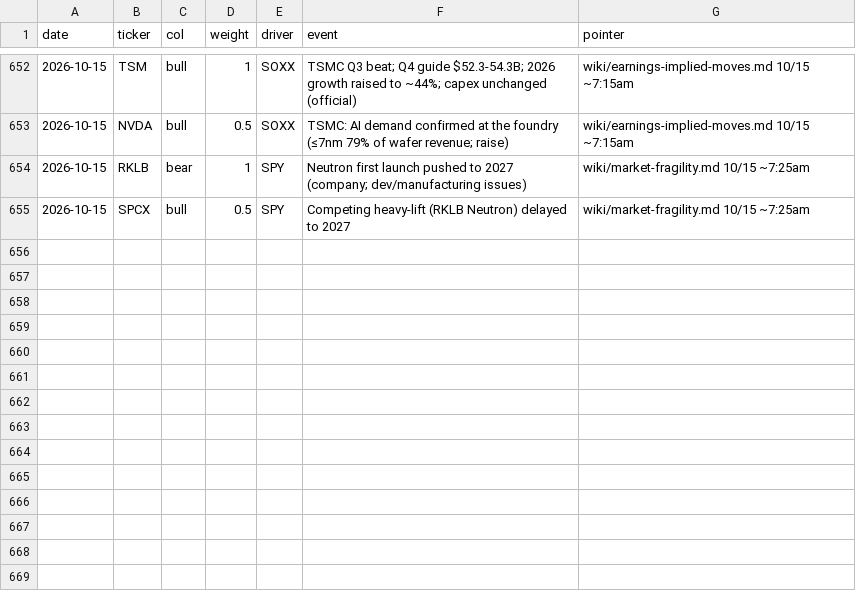
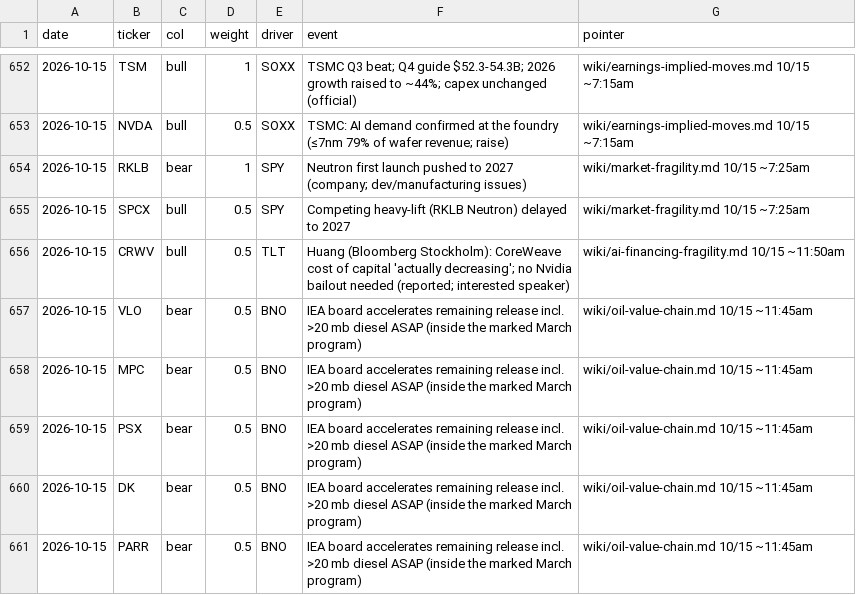
Before and after one commit to smsyt4sjvc-crypto/Wiki-Brain, a CSV file: data/money/marks.csv, drawn as a sheet; only a part is shown, gaps mark what is left out.

```diff
--- a/data/money/marks.csv
+++ b/data/money/marks.csv
@@ -655 +655,7 @@ date,ticker,col,weight,driver,event,pointer
 2026-10-15,SPCX,bull,0.5,SPY,Competing heavy-lift (RKLB Neutron) delayed to 2027,wiki/market-fragility.md 10/15 ~7:25am
+2026-10-15,CRWV,bull,0.5,TLT,Huang (Bloomberg Stockholm): CoreWeave cost of capital 'actually decreasing'; no Nvidia bailout needed (reported; interested speaker),wiki/ai-financing-fragility.md 10/15 ~11:50am
+2026-10-15,VLO,bear,0.5,BNO,IEA board accelerates remaining release incl. >20 mb diesel ASAP (inside the marked March program),wiki/oil-value-chain.md 10/15 ~11:45am
+2026-10-15,MPC,bear,0.5,BNO,IEA board accelerates remaining release incl. >20 mb diesel ASAP (inside the marked March program),wiki/oil-value-chain.md 10/15 ~11:45am
+2026-10-15,PSX,bear,0.5,BNO,IEA board accelerates remaining release incl. >20 mb diesel ASAP (inside the marked March program),wiki/oil-value-chain.md 10/15 ~11:45am
+2026-10-15,DK,bear,0.5,BNO,IEA board accelerates remaining release incl. >20 mb diesel ASAP (inside the marked March program),wiki/oil-value-chain.md 10/15 ~11:45am
+2026-10-15,PARR,bear,0.5,BNO,IEA board accelerates remaining release incl. >20 mb diesel ASAP (inside the marked March program),wiki/oil-value-chain.md 10/15 ~11:45am
```
Also changed, not shown: 45 other files.
